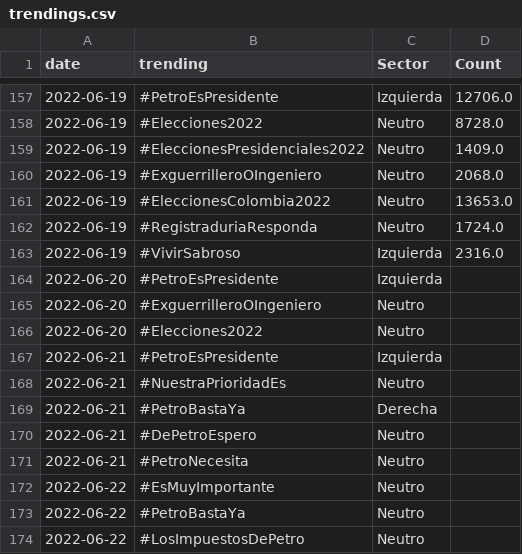
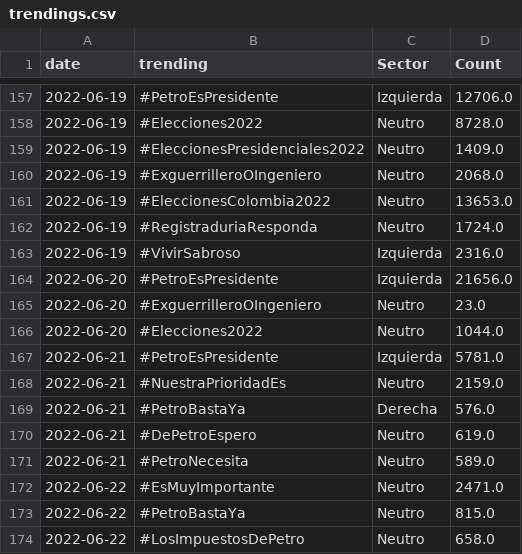
Before and after one commit to jjiguaran/Emotions_analysis, a CSV file: Data/trendings.csv, drawn as a sheet; only a part is shown, gaps mark what is left out.

```diff
--- a/Data/trendings.csv
+++ b/Data/trendings.csv
@@ -163,12 +163,12 @@ date,trending,Sector,Count
 2022-06-19,#VivirSabroso,Izquierda,2316.0
-2022-06-20,#PetroEsPresidente,Izquierda,
-2022-06-20,#ExguerrilleroOIngeniero,Neutro,
-2022-06-20,#Elecciones2022,Neutro,
-2022-06-21,#PetroEsPresidente,Izquierda,
-2022-06-21,#NuestraPrioridadEs,Neutro,
-2022-06-21,#PetroBastaYa,Derecha,
-2022-06-21,#DePetroEspero,Neutro,
-2022-06-21,#PetroNecesita,Neutro,
-2022-06-22,#EsMuyImportante,Neutro,
-2022-06-22,#PetroBastaYa,Neutro,
-2022-06-22,#LosImpuestosDePetro,Neutro,
+2022-06-20,#PetroEsPresidente,Izquierda,21656.0
+2022-06-20,#ExguerrilleroOIngeniero,Neutro,23.0
+2022-06-20,#Elecciones2022,Neutro,1044.0
+2022-06-21,#PetroEsPresidente,Izquierda,5781.0
+2022-06-21,#NuestraPrioridadEs,Neutro,2159.0
+2022-06-21,#PetroBastaYa,Derecha,576.0
+2022-06-21,#DePetroEspero,Neutro,619.0
+2022-06-21,#PetroNecesita,Neutro,589.0
+2022-06-22,#EsMuyImportante,Neutro,2471.0
+2022-06-22,#PetroBastaYa,Neutro,815.0
+2022-06-22,#LosImpuestosDePetro,Neutro,658.0
```
Also changed, not shown: 20 other files.
